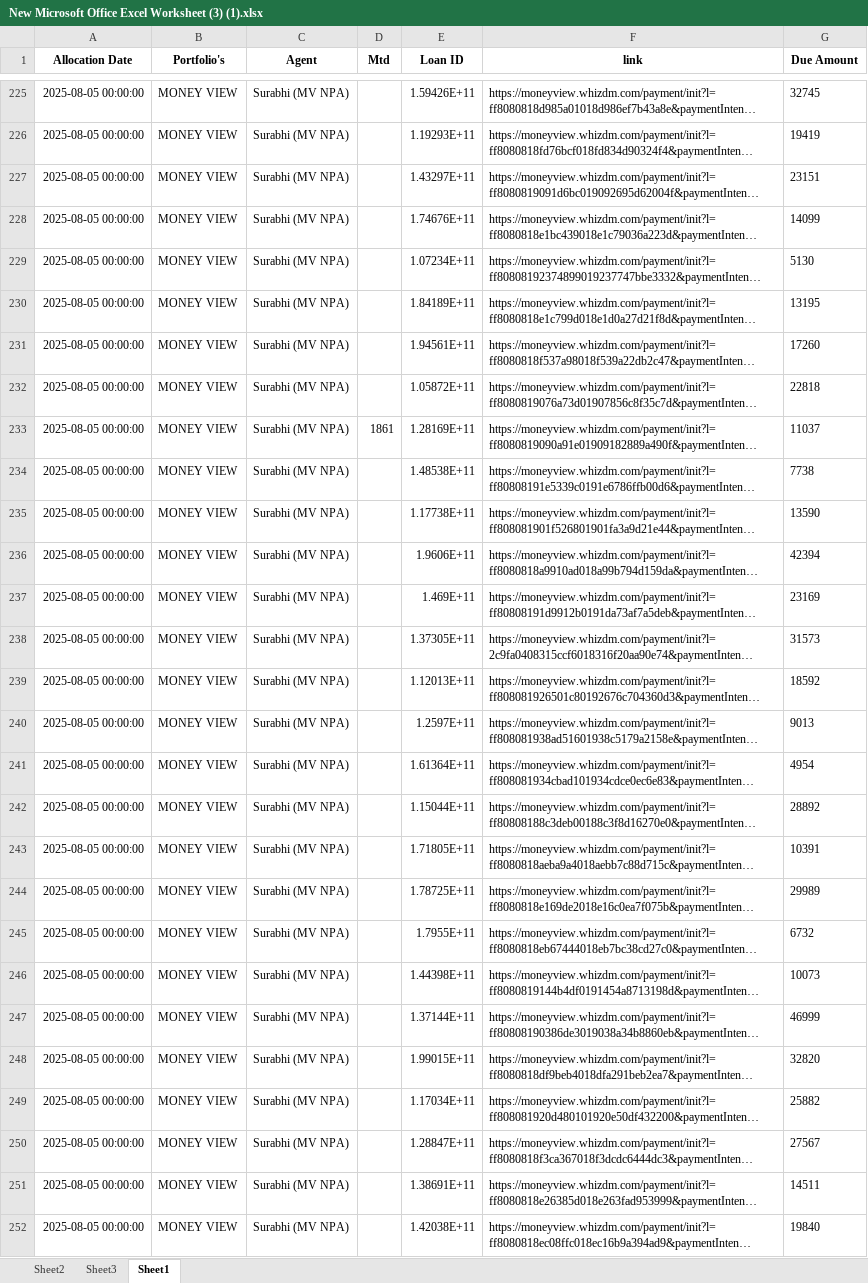
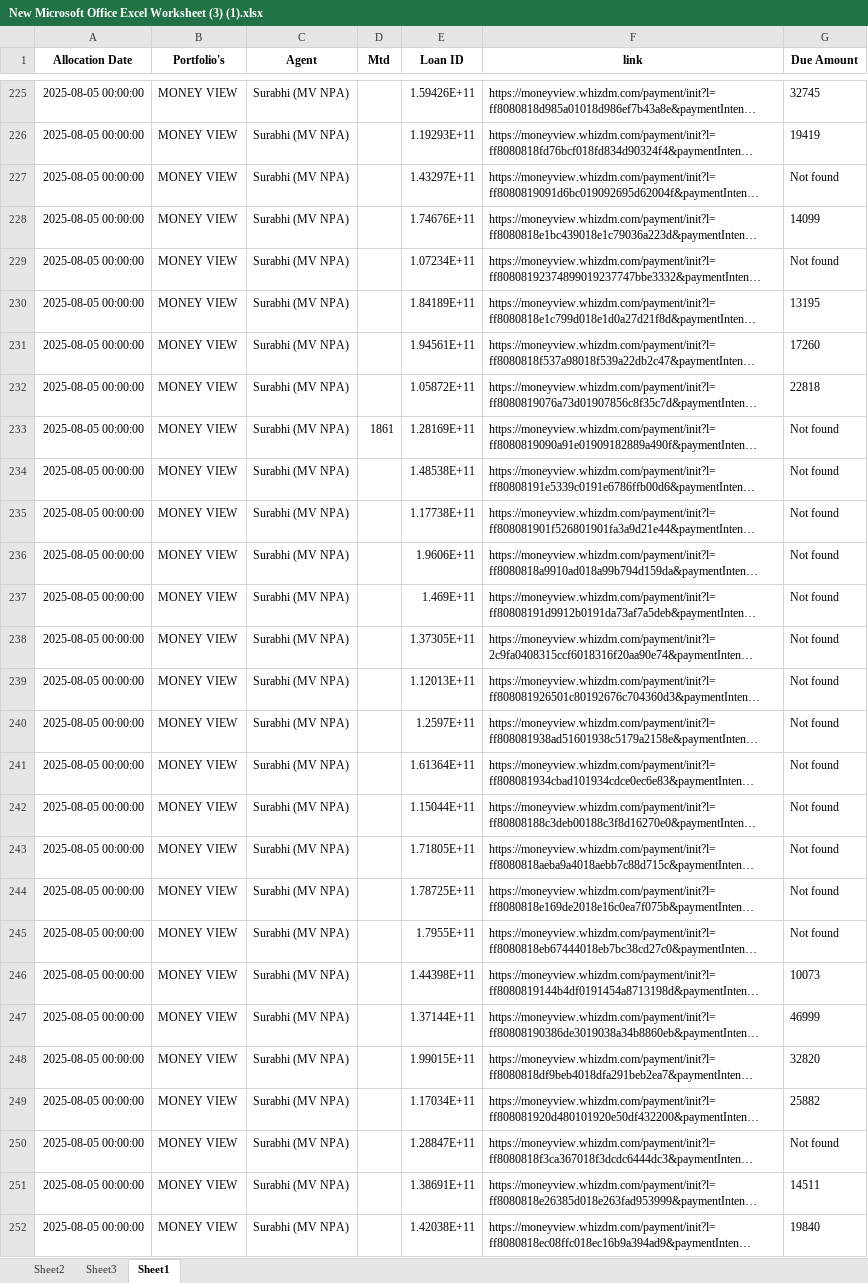
Before and after one commit to strangecodee/web-scraper, an Excel workbook: New Microsoft Office Excel Worksheet (3) (1).xlsx, sheet Sheet1, drawn as a sheet; only a part is shown, gaps mark what is left out; long unchanged cells end in …; values as stored, in another font and other column widths than the file's, no borders; the diff covers the shown part only; the diff names each change by its address in the sheet, - before the commit and + after, or states it on an @@ line.

```diff
--- a/New Microsoft Office Excel Worksheet (3) (1).xlsx (sheet Sheet1)
+++ b/New Microsoft Office Excel Worksheet (3) (1).xlsx (sheet Sheet1)
-G227 (Due Amount): 23151
+G227 (Due Amount): Not found
-G229 (Due Amount): 5130
+G229 (Due Amount): Not found
-G233 (Due Amount): 11037
+G233 (Due Amount): Not found
-G234 (Due Amount): 7738
+G234 (Due Amount): Not found
-G235 (Due Amount): 13590
+G235 (Due Amount): Not found
-G236 (Due Amount): 42394
+G236 (Due Amount): Not found
-G237 (Due Amount): 23169
+G237 (Due Amount): Not found
-G238 (Due Amount): 31573
+G238 (Due Amount): Not found
-G239 (Due Amount): 18592
+G239 (Due Amount): Not found
-G240 (Due Amount): 9013
+G240 (Due Amount): Not found
-G241 (Due Amount): 4954
+G241 (Due Amount): Not found
-G242 (Due Amount): 28892
+G242 (Due Amount): Not found
-G243 (Due Amount): 10391
+G243 (Due Amount): Not found
-G244 (Due Amount): 29989
+G244 (Due Amount): Not found
-G245 (Due Amount): 6732
+G245 (Due Amount): Not found
-G250 (Due Amount): 27567
+G250 (Due Amount): Not found
```
Also changed, not shown: 4 edited cells elsewhere in this sheet, 25 other files.
